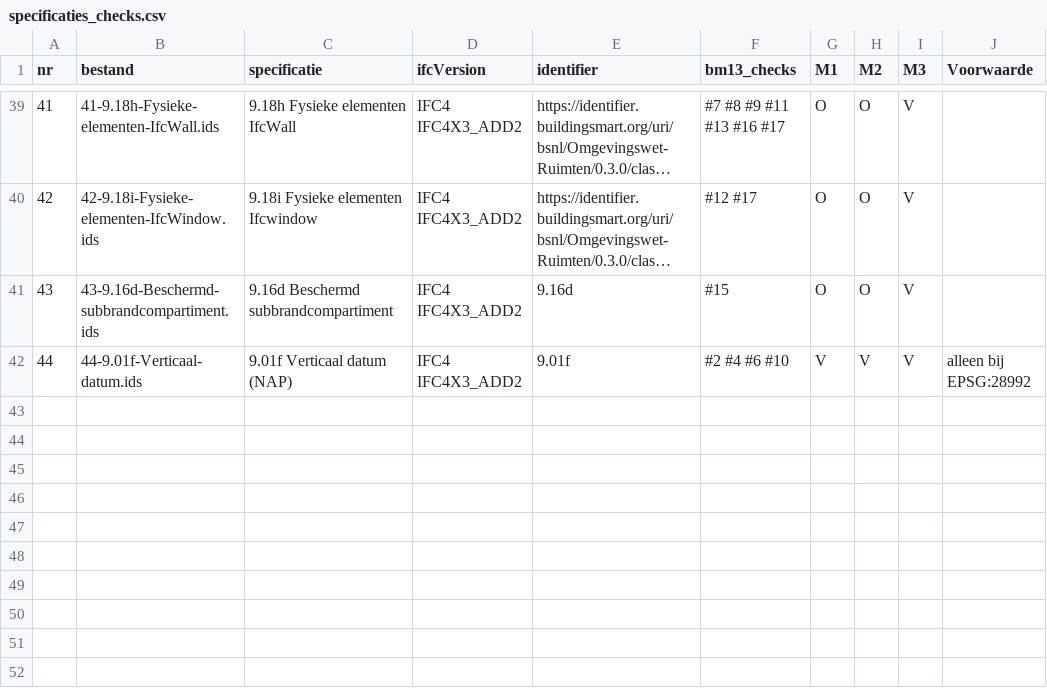
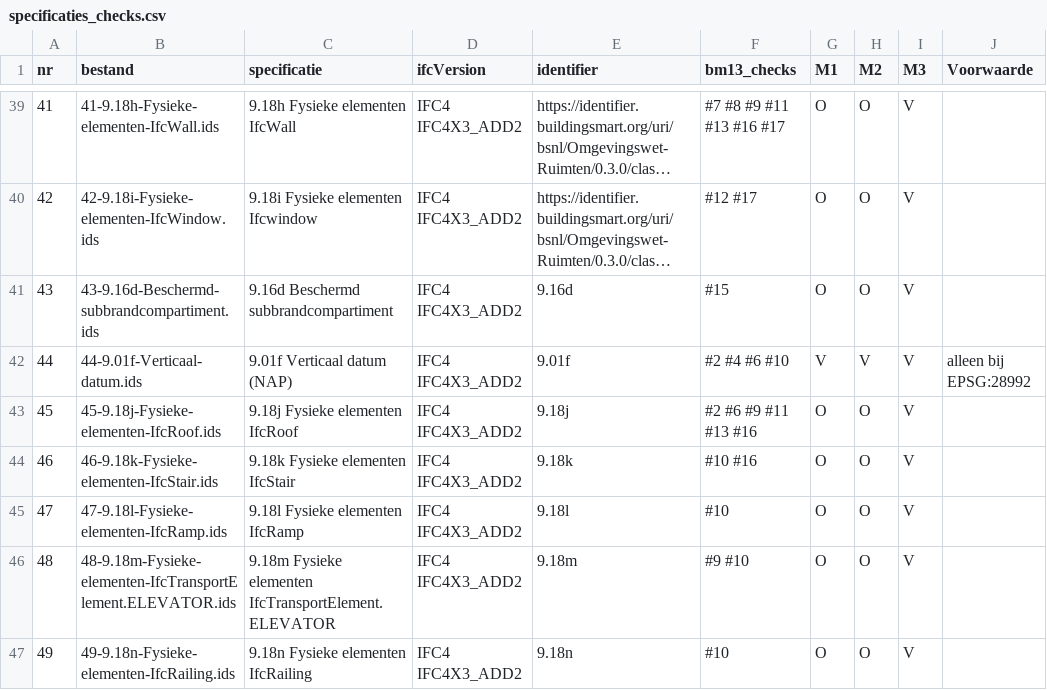
Before and after one commit to nl-digigo/vergunningcontrole, a CSV file: docs/ils-omgevingsvergunning/data/specificaties_checks.csv, drawn as a sheet; only a part is shown, gaps mark what is left out; long unchanged cells end in …; the diff names each change by its address in the sheet, - before the commit and + after, or states it on an @@ line.

Commit message:
aanvullingen naar aanleiding van aanvullende objecten uit de checks

```diff
--- a/docs/ils-omgevingsvergunning/data/specificaties_checks.csv
+++ b/docs/ils-omgevingsvergunning/data/specificaties_checks.csv
+row 43: 45 | 45-9.18j-Fysieke-elementen-IfcRoof.ids | 9.18j Fysieke elementen IfcRoof | IFC4 IFC4X3_ADD2 | 9.18j | #2 #6 #9 #11 #13 #16 | O | O | V
+row 44: 46 | 46-9.18k-Fysieke-elementen-IfcStair.ids | 9.18k Fysieke elementen IfcStair | IFC4 IFC4X3_ADD2 | 9.18k | #10 #16 | O | O | V
+row 45: 47 | 47-9.18l-Fysieke-elementen-IfcRamp.ids | 9.18l Fysieke elementen IfcRamp | IFC4 IFC4X3_ADD2 | 9.18l | #10 | O | O | V
+row 46: 48 | 48-9.18m-Fysieke-elementen-IfcTransportElement.ELEVATOR.ids | 9.18m Fysieke elementen IfcTransportElement.ELEVATOR | IFC4 IFC4X3_ADD2 | 9.18m | #9 #10 | O | O | V
+row 47: 49 | 49-9.18n-Fysieke-elementen-IfcRailing.ids | 9.18n Fysieke elementen IfcRailing | IFC4 IFC4X3_ADD2 | 9.18n | #10 | O | O | V
```
Also changed, not shown: 23 other files.
